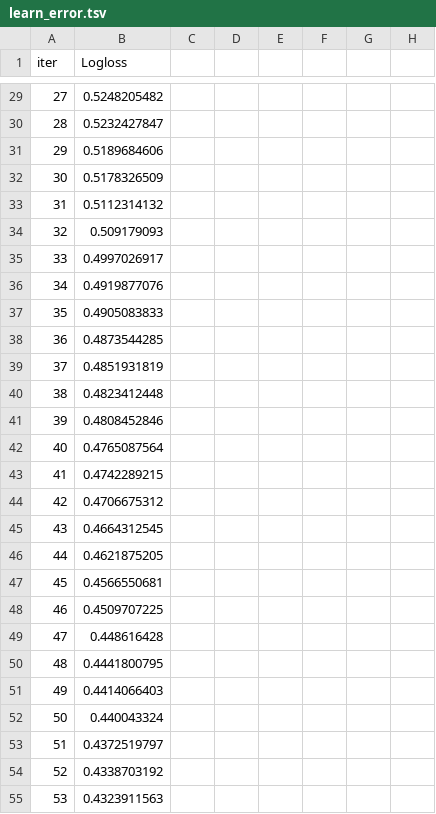
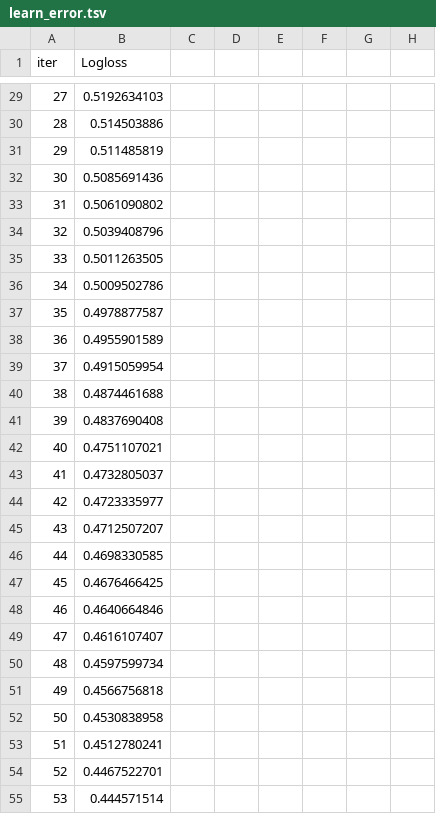
Before and after one commit to Siddarth-KM/TradingBot, a TSV file: catboost_info/learn_error.tsv, drawn as a sheet; only a part is shown, gaps mark what is left out; the diff covers the shown part only.

```diff
--- a/catboost_info/learn_error.tsv
+++ b/catboost_info/learn_error.tsv
@@ -29,27 +29,27 @@ iter	Logloss
-27	0.5248205482
-28	0.5232427847
-29	0.5189684606
-30	0.5178326509
-31	0.5112314132
-32	0.509179093
-33	0.4997026917
-34	0.4919877076
-35	0.4905083833
-36	0.4873544285
-37	0.4851931819
-38	0.4823412448
-39	0.4808452846
-40	0.4765087564
-41	0.4742289215
-42	0.4706675312
-43	0.4664312545
-44	0.4621875205
-45	0.4566550681
-46	0.4509707225
-47	0.448616428
-48	0.4441800795
-49	0.4414066403
-50	0.440043324
-51	0.4372519797
-52	0.4338703192
-53	0.4323911563
+27	0.5192634103
+28	0.514503886
+29	0.511485819
+30	0.5085691436
+31	0.5061090802
+32	0.5039408796
+33	0.5011263505
+34	0.5009502786
+35	0.4978877587
+36	0.4955901589
+37	0.4915059954
+38	0.4874461688
+39	0.4837690408
+40	0.4751107021
+41	0.4732805037
+42	0.4723335977
+43	0.4712507207
+44	0.4698330585
+45	0.4676466425
+46	0.4640664846
+47	0.4616107407
+48	0.4597599734
+49	0.4566756818
+50	0.4530838958
+51	0.4512780241
+52	0.4467522701
+53	0.444571514
```
Also changed, not shown: 15 added rows, 2 removed rows and 82 edited cells elsewhere in this file, catboost_info/time_left.tsv, 19 other files.
